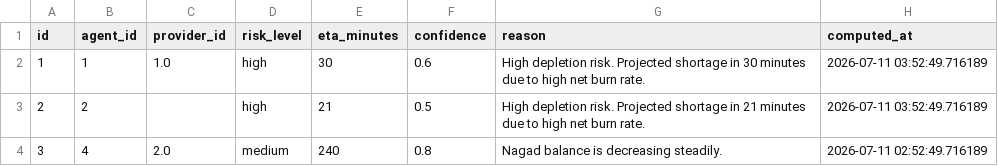
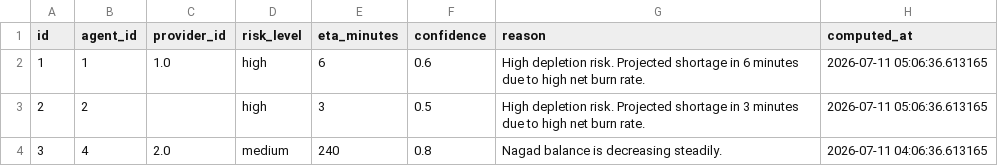
Before and after one commit to Farhadmu/Super-Agent-Liquidity-Risk-Intelligence-platform, a CSV file: data/synthetic/liquidity_forecasts.csv, drawn as a sheet.

```diff
--- a/data/synthetic/liquidity_forecasts.csv
+++ b/data/synthetic/liquidity_forecasts.csv
@@ -1,4 +1,4 @@
 id,agent_id,provider_id,risk_level,eta_minutes,confidence,reason,computed_at
-1,1,1.0,high,30,0.6,High depletion risk. Projected shortage in 30 minutes due to high net burn rate.,2026-07-11 03:52:49.716189
-2,2,,high,21,0.5,High depletion risk. Projected shortage in 21 minutes due to high net burn rate.,2026-07-11 03:52:49.716189
-3,4,2.0,medium,240,0.8,Nagad balance is decreasing steadily.,2026-07-11 02:52:49.716189
+1,1,1.0,high,6,0.6,High depletion risk. Projected shortage in 6 minutes due to high net burn rate.,2026-07-11 05:06:36.613165
+2,2,,high,3,0.5,High depletion risk. Projected shortage in 3 minutes due to high net burn rate.,2026-07-11 05:06:36.613165
+3,4,2.0,medium,240,0.8,Nagad balance is decreasing steadily.,2026-07-11 04:06:36.613165
```
Also changed, not shown: data/synthetic/anomaly_flags.csv, data/synthetic/case_events.csv, 13 other files.
